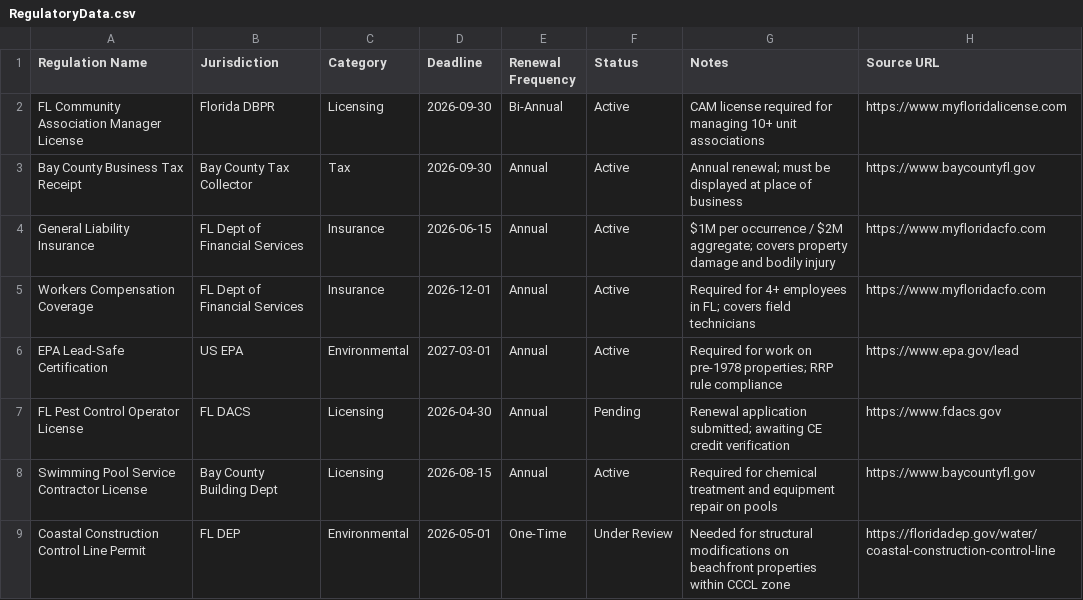
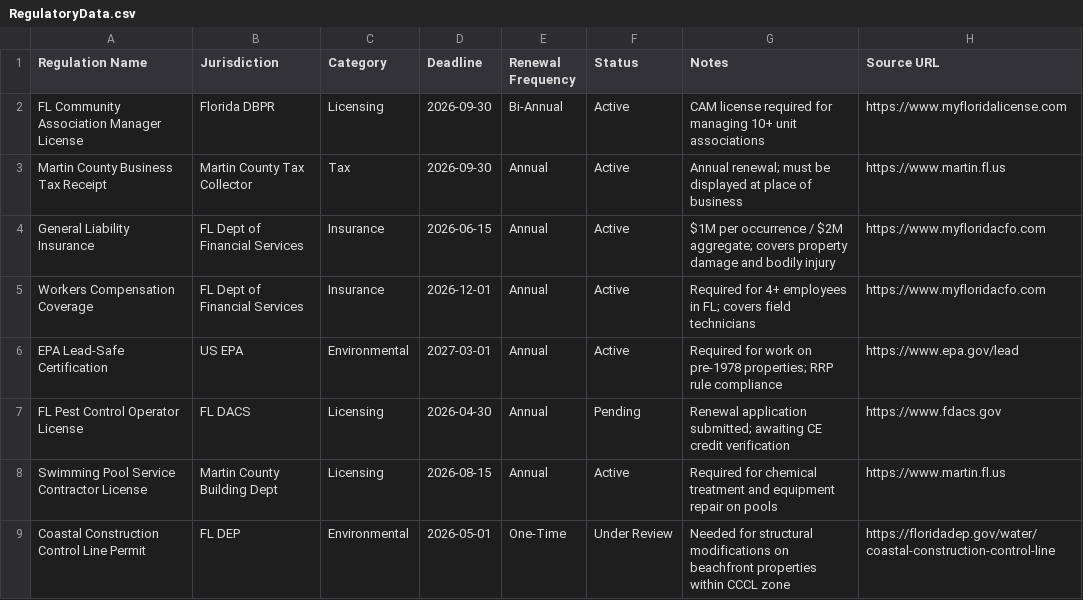
Before and after one commit to davidhauer122672/hello-world, a CSV file: notebooklm-exports/RegulatoryData.csv, drawn as a sheet.

```diff
--- a/notebooklm-exports/RegulatoryData.csv
+++ b/notebooklm-exports/RegulatoryData.csv
@@ -2,3 +2,3 @@ Regulation Name,Jurisdiction,Category,Deadline,Renewal Frequency,Status,Notes,So
 FL Community Association Manager License,Florida DBPR,Licensing,2026-09-30,Bi-Annual,Active,CAM license required for managing 10+ unit associations,https://www.myfloridalicense.com
-Bay County Business Tax Receipt,Bay County Tax Collector,Tax,2026-09-30,Annual,Active,Annual renewal; must be displayed at place of business,https://www.baycountyfl.gov
+Martin County Business Tax Receipt,Martin County Tax Collector,Tax,2026-09-30,Annual,Active,Annual renewal; must be displayed at place of business,https://www.martin.fl.us
 General Liability Insurance,FL Dept of Financial Services,Insurance,2026-06-15,Annual,Active,$1M per occurrence / $2M aggregate; covers property damage and bodily injury,https://www.myfloridacfo.com
@@ -7,3 +7,3 @@ EPA Lead-Safe Certification,US EPA,Environmental,2027-03-01,Annual,Active,Requir
 FL Pest Control Operator License,FL DACS,Licensing,2026-04-30,Annual,Pending,Renewal application submitted; awaiting CE credit verification,https://www.fdacs.gov
-Swimming Pool Service Contractor License,Bay County Building Dept,Licensing,2026-08-15,Annual,Active,Required for chemical treatment and equipment repair on pools,https://www.baycountyfl.gov
+Swimming Pool Service Contractor License,Martin County Building Dept,Licensing,2026-08-15,Annual,Active,Required for chemical treatment and equipment repair on pools,https://www.martin.fl.us
 Coastal Construction Control Line Permit,FL DEP,Environmental,2026-05-01,One-Time,Under Review,Needed for structural modifications on beachfront properties within CCCL zone,https://floridadep.gov/water/coastal-construction-control-line
```
